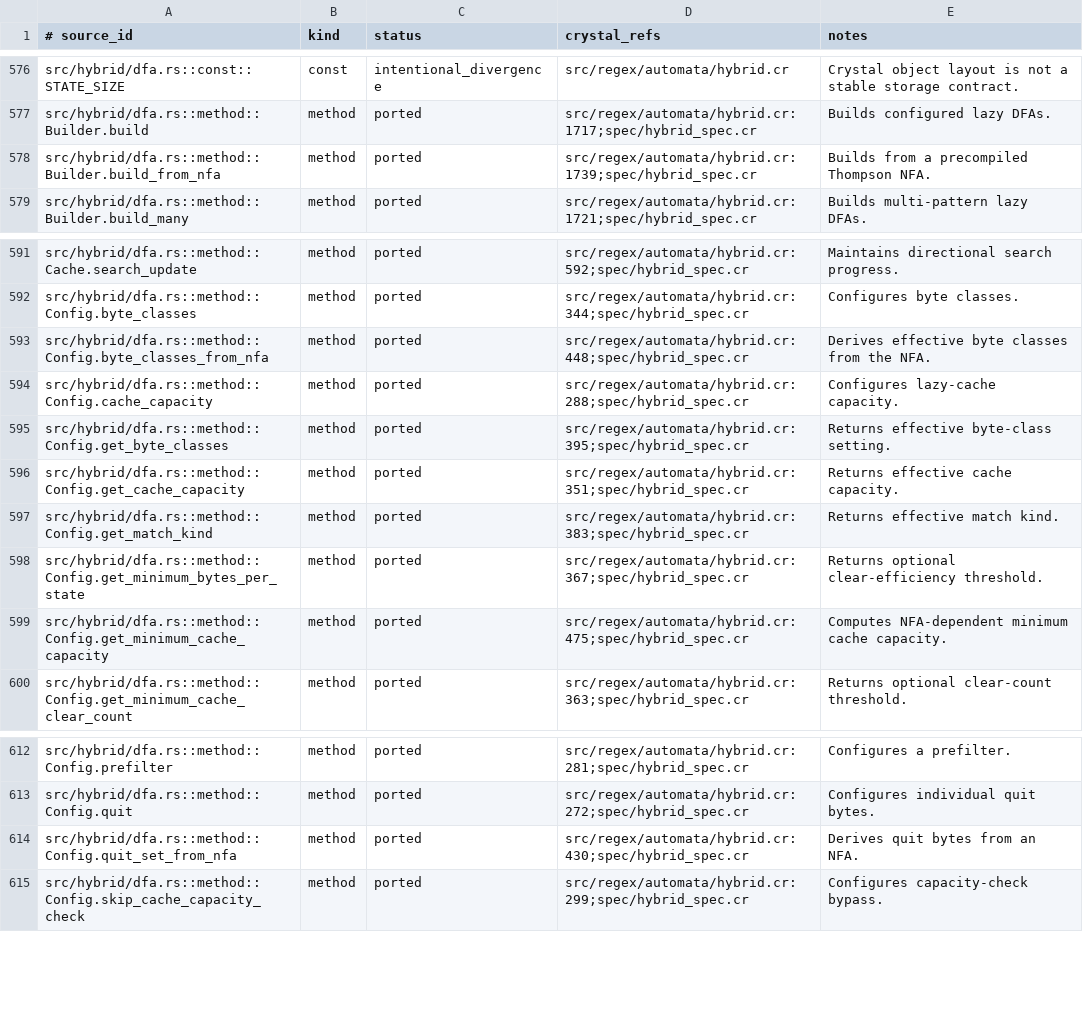
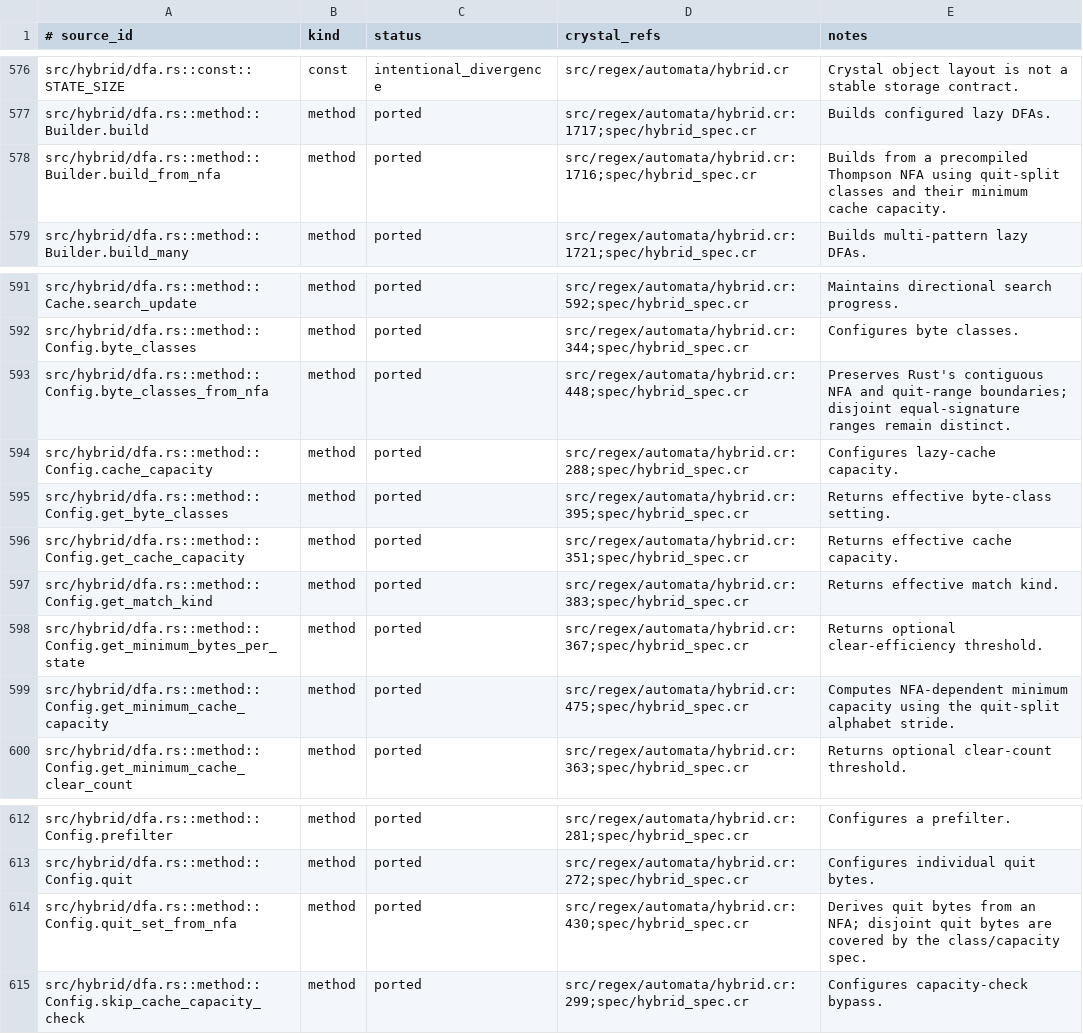
Before and after one commit to dsisnero/regex-automata, a TSV file: plans/inventory/rust_port_inventory.tsv, drawn as a sheet; only a part is shown, gaps mark what is left out.

Commit message:
port: preserve hybrid quit-byte class boundaries
- Add Rust-derived red-green byte-class and cache-capacity coverage

- Split classes at every quit range boundary and update parity audit

```diff
--- a/plans/inventory/rust_port_inventory.tsv
+++ b/plans/inventory/rust_port_inventory.tsv
@@ -577,3 +577,3 @@ src/hybrid/dfa.rs::const::STATE_SIZE	const	intentional_divergence	src/regex/auto
 src/hybrid/dfa.rs::method::Builder.build	method	ported	src/regex/automata/hybrid.cr:1717;spec/hybrid_spec.cr	Builds configured lazy DFAs.
-src/hybrid/dfa.rs::method::Builder.build_from_nfa	method	ported	src/regex/automata/hybrid.cr:1739;spec/hybrid_spec.cr	Builds from a precompiled Thompson NFA.
+src/hybrid/dfa.rs::method::Builder.build_from_nfa	method	ported	src/regex/automata/hybrid.cr:1716;spec/hybrid_spec.cr	Builds from a precompiled Thompson NFA using quit-split classes and their minimum cache capacity.
 src/hybrid/dfa.rs::method::Builder.build_many	method	ported	src/regex/automata/hybrid.cr:1721;spec/hybrid_spec.cr	Builds multi-pattern lazy DFAs.
@@ -592,3 +592,3 @@ src/hybrid/dfa.rs::method::Cache.search_update	method	ported	src/regex/automata/
 src/hybrid/dfa.rs::method::Config.byte_classes	method	ported	src/regex/automata/hybrid.cr:344;spec/hybrid_spec.cr	Configures byte classes.
-src/hybrid/dfa.rs::method::Config.byte_classes_from_nfa	method	ported	src/regex/automata/hybrid.cr:448;spec/hybrid_spec.cr	Derives effective byte classes from the NFA.
+src/hybrid/dfa.rs::method::Config.byte_classes_from_nfa	method	ported	src/regex/automata/hybrid.cr:448;spec/hybrid_spec.cr	Preserves Rust's contiguous NFA and quit-range boundaries; disjoint equal-signature ranges remain distinct.
 src/hybrid/dfa.rs::method::Config.cache_capacity	method	ported	src/regex/automata/hybrid.cr:288;spec/hybrid_spec.cr	Configures lazy-cache capacity.
@@ -598,3 +598,3 @@ src/hybrid/dfa.rs::method::Config.get_match_kind	method	ported	src/regex/automat
 src/hybrid/dfa.rs::method::Config.get_minimum_bytes_per_state	method	ported	src/regex/automata/hybrid.cr:367;spec/hybrid_spec.cr	Returns optional clear-efficiency threshold.
-src/hybrid/dfa.rs::method::Config.get_minimum_cache_capacity	method	ported	src/regex/automata/hybrid.cr:475;spec/hybrid_spec.cr	Computes NFA-dependent minimum cache capacity.
+src/hybrid/dfa.rs::method::Config.get_minimum_cache_capacity	method	ported	src/regex/automata/hybrid.cr:475;spec/hybrid_spec.cr	Computes NFA-dependent minimum capacity using the quit-split alphabet stride.
 src/hybrid/dfa.rs::method::Config.get_minimum_cache_clear_count	method	ported	src/regex/automata/hybrid.cr:363;spec/hybrid_spec.cr	Returns optional clear-count threshold.
@@ -613,3 +613,3 @@ src/hybrid/dfa.rs::method::Config.prefilter	method	ported	src/regex/automata/hyb
 src/hybrid/dfa.rs::method::Config.quit	method	ported	src/regex/automata/hybrid.cr:272;spec/hybrid_spec.cr	Configures individual quit bytes.
-src/hybrid/dfa.rs::method::Config.quit_set_from_nfa	method	ported	src/regex/automata/hybrid.cr:430;spec/hybrid_spec.cr	Derives quit bytes from an NFA.
+src/hybrid/dfa.rs::method::Config.quit_set_from_nfa	method	ported	src/regex/automata/hybrid.cr:430;spec/hybrid_spec.cr	Derives quit bytes from an NFA; disjoint quit bytes are covered by the class/capacity spec.
 src/hybrid/dfa.rs::method::Config.skip_cache_capacity_check	method	ported	src/regex/automata/hybrid.cr:299;spec/hybrid_spec.cr	Configures capacity-check bypass.
```
Also changed, not shown: 3 other files.
